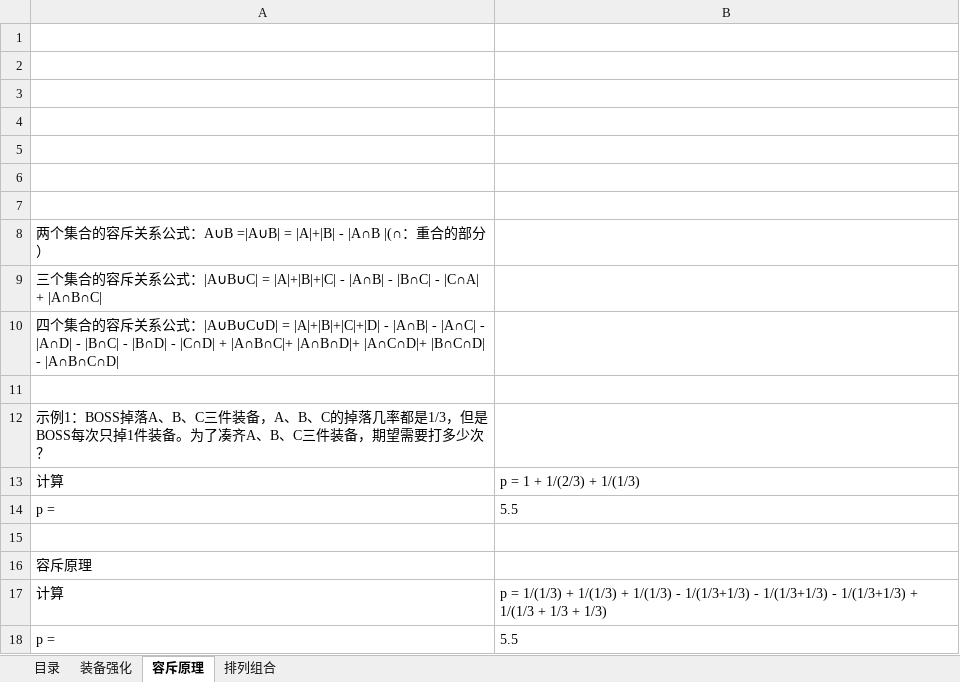
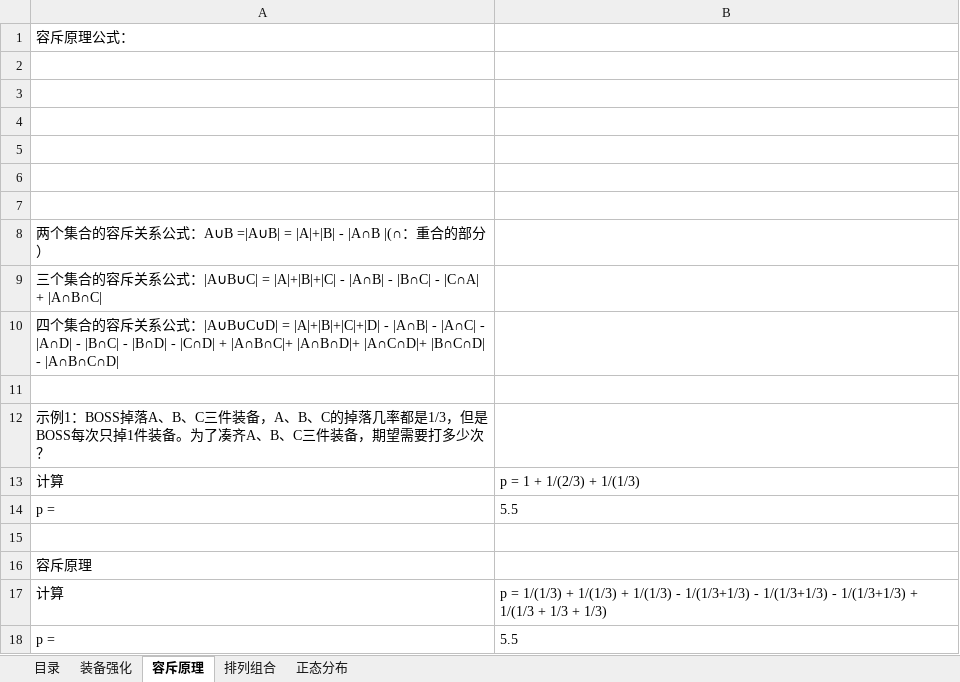
Before and after one commit to tanlike/game, an Excel workbook: 公式合集.xlsx, sheet 容斥原理, drawn as a sheet; values as stored, in another font and other column widths than the file's, no borders; charts and pictures not drawn; the diff names each change by its address in the sheet, - before the commit and + after, or states it on an @@ line.

```diff
--- a/公式合集.xlsx (sheet 容斥原理)
+++ b/公式合集.xlsx (sheet 容斥原理)
+sheet tab: 正态分布
-A1: (empty)
+A1: 容斥原理公式：
```
Also changed, not shown: sheet 排列组合, sheet 装备强化, sheet 目录, charts or pictures.
